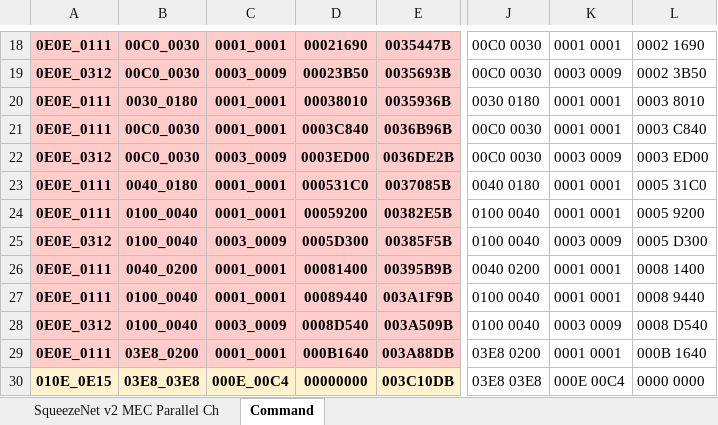
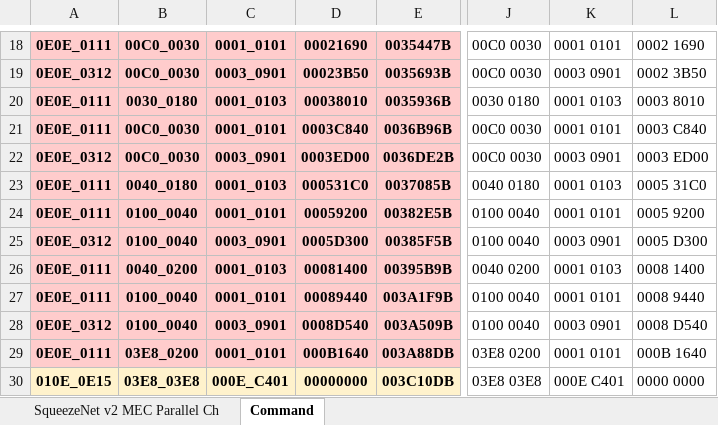
Before and after one commit to isuckatdrifting/FusionAccel, an Excel workbook: docs/Squeezenet.xlsx, sheet Command, drawn as a sheet; only a part is shown, gaps mark what is left out; values as stored, in another font and other column widths than the file's, no borders; the diff covers the shown part only; the diff names each change by its address in the sheet, - before the commit and + after, or states it on an @@ line.

```diff
--- a/docs/Squeezenet.xlsx (sheet Command)
+++ b/docs/Squeezenet.xlsx (sheet Command)
-C18: 0001_0001
+C18: 0001_0101
-K18: 0001 0001
+K18: 0001 0101
-C19: 0003_0009
+C19: 0003_0901
-K19: 0003 0009
+K19: 0003 0901
-C20: 0001_0001
+C20: 0001_0103
-K20: 0001 0001
+K20: 0001 0103
-C21: 0001_0001
+C21: 0001_0101
-K21: 0001 0001
+K21: 0001 0101
-C22: 0003_0009
+C22: 0003_0901
-K22: 0003 0009
+K22: 0003 0901
-C23: 0001_0001
+C23: 0001_0103
-K23: 0001 0001
+K23: 0001 0103
-C24: 0001_0001
+C24: 0001_0101
-K24: 0001 0001
+K24: 0001 0101
-C25: 0003_0009
+C25: 0003_0901
-K25: 0003 0009
+K25: 0003 0901
-C26: 0001_0001
+C26: 0001_0103
-K26: 0001 0001
+K26: 0001 0103
-C27: 0001_0001
+C27: 0001_0101
-K27: 0001 0001
+K27: 0001 0101
-C28: 0003_0009
+C28: 0003_0901
-K28: 0003 0009
+K28: 0003 0901
-C29: 0001_0001
+C29: 0001_0101
-K29: 0001 0001
+K29: 0001 0101
-C30: 000E_00C4
+C30: 000E_C401
-K30: 000E 00C4
+K30: 000E C401
```
Also changed, not shown: 34 edited cells elsewhere in this sheet, sheet SqueezeNet v2 MEC Parallel Ch, 6 other files.
